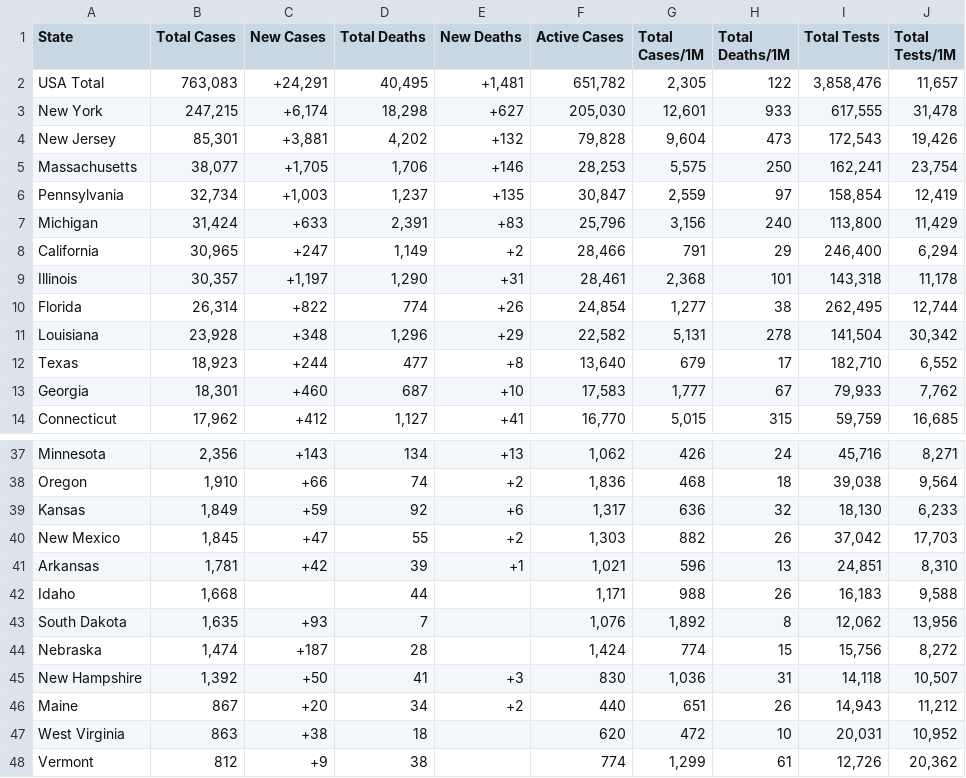
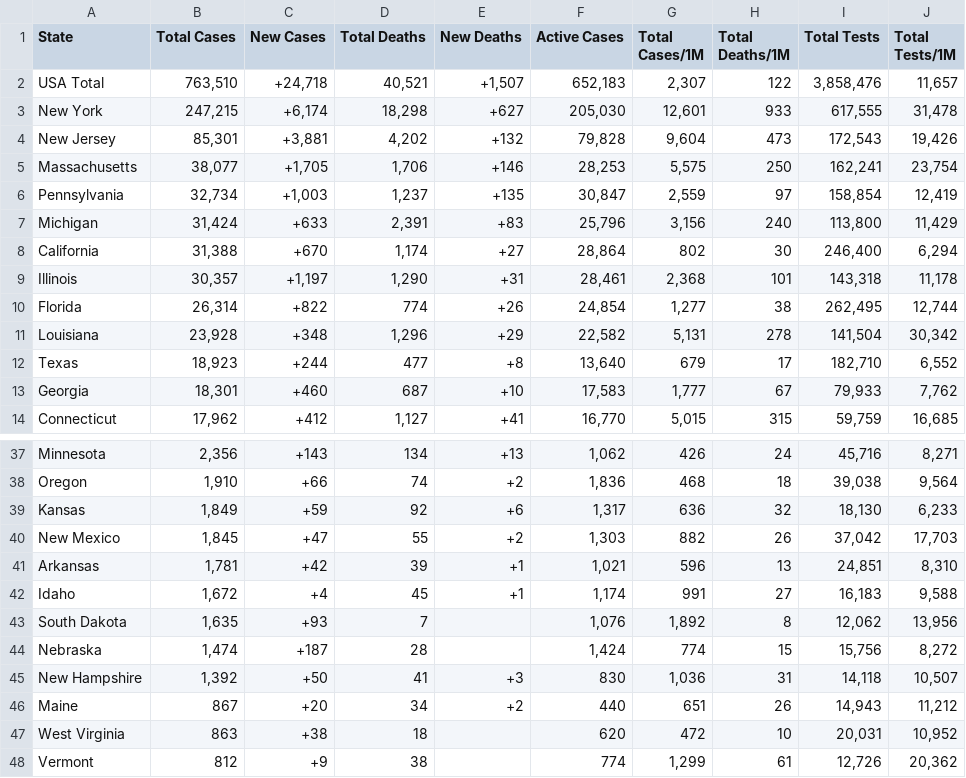
Before and after one commit to WeatherEric/covid19, a CSV file: latestdata/cudas_usstates_latest.csv, drawn as a sheet; only a part is shown, gaps mark what is left out.

Commit message:
20200419 23:15:01Z Upload

```diff
--- a/latestdata/cudas_usstates_latest.csv
+++ b/latestdata/cudas_usstates_latest.csv
@@ -1,3 +1,3 @@
 State,Total Cases,New Cases,Total Deaths,New Deaths,Active Cases,Total Cases/1M,Total Deaths/1M,Total Tests,Total Tests/1M
-USA Total,"763,083","+24,291","40,495","+1,481","651,782","2,305",122,"3,858,476","11,657"
+USA Total,"763,510","+24,718","40,521","+1,507","652,183","2,307",122,"3,858,476","11,657"
 New York,"247,215","+6,174","18,298",+627,"205,030","12,601",933,"617,555","31,478"
@@ -7,3 +7,3 @@ Pennsylvania,"32,734","+1,003","1,237",+135,"30,847","2,559",97,"158,854","12,41
 Michigan,"31,424",+633,"2,391",+83,"25,796","3,156",240,"113,800","11,429"
-California,"30,965",+247,"1,149",+2,"28,466",791,29,"246,400","6,294"
+California,"31,388",+670,"1,174",+27,"28,864",802,30,"246,400","6,294"
 Illinois,"30,357","+1,197","1,290",+31,"28,461","2,368",101,"143,318","11,178"
@@ -41,3 +41,3 @@ New Mexico,"1,845",+47,55,+2,"1,303",882,26,"37,042","17,703"
 Arkansas,"1,781",+42,39,+1,"1,021",596,13,"24,851","8,310"
-Idaho,"1,668",,44,,"1,171",988,26,"16,183","9,588"
+Idaho,"1,672",+4,45,+1,"1,174",991,27,"16,183","9,588"
 South Dakota,"1,635",+93,7,,"1,076","1,892",8,"12,062","13,956"
```
